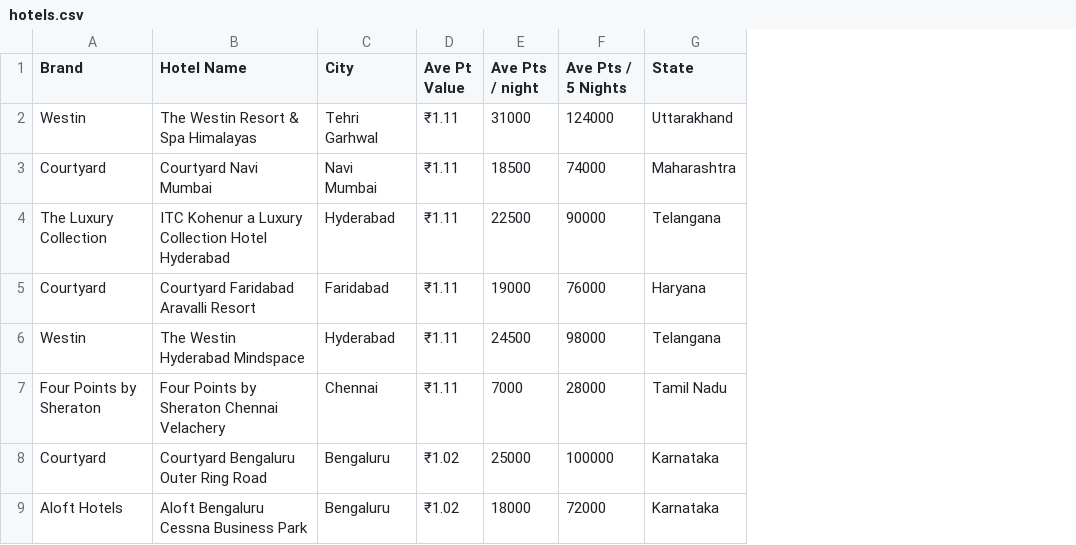
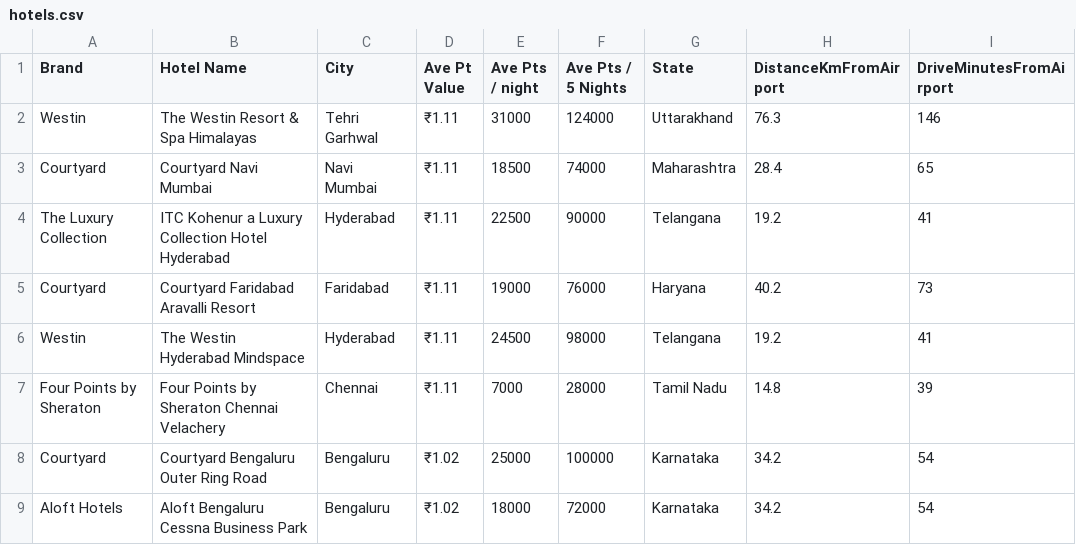
Before and after one commit to mandys/marriott-finder, a CSV file: data/hotels.csv, drawn as a sheet; only a part is shown; the diff names each change by its address in the sheet, - before the commit and + after, or states it on an @@ line.

Commit message:
handles searches based on distance from airport

```diff
--- a/data/hotels.csv
+++ b/data/hotels.csv
+column H (DistanceKmFromAirport), rows 2-9: 76.3 | 28.4 | 19.2 | 40.2 | 19.2 | 14.8 | 34.2 | 34.2
+column I (DriveMinutesFromAirport), rows 2-9: 146 | 65 | 41 | 73 | 41 | 39 | 54 | 54
```
Also changed, not shown: 6 other files.
